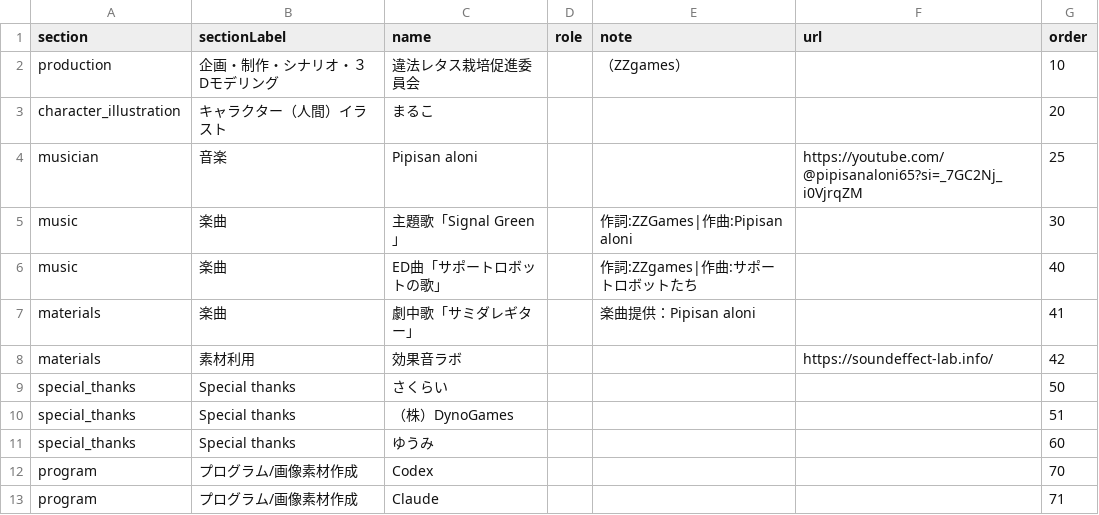
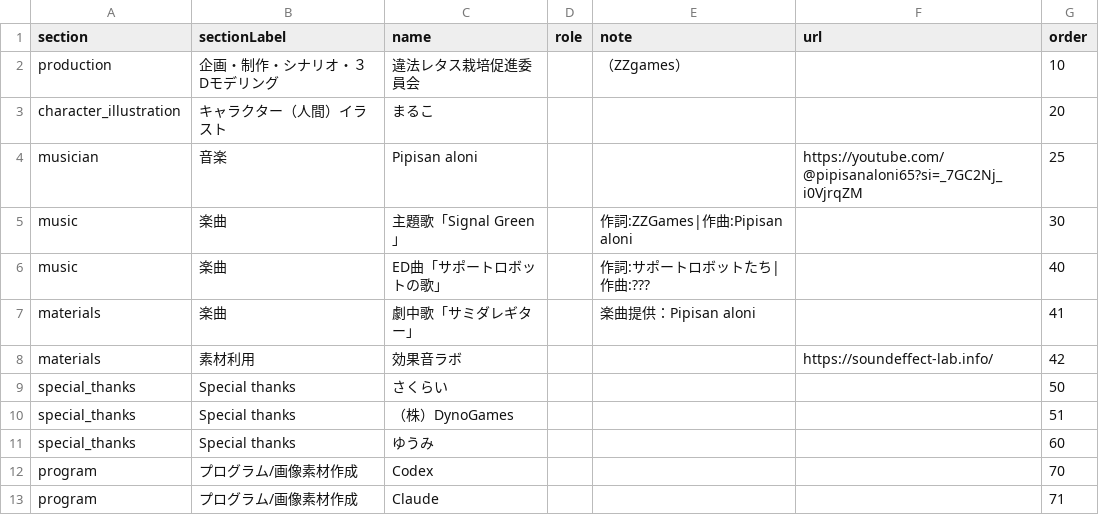
Before and after one commit to ziroz-tech/UnderGreenOfficial, a CSV file: credits.csv, drawn as a sheet.

Commit message:
Update credits.csv

```diff
--- a/credits.csv
+++ b/credits.csv
@@ -5,3 +5,3 @@ musician,音楽,Pipisan aloni,,,https://youtube.com/@pipisanaloni65?si=_7GC2Nj_i
 music,楽曲,主題歌「Signal Green」,,作詞:ZZGames|作曲:Pipisan aloni,,30
-music,楽曲,ED曲「サポートロボットの歌」,,作詞:ZZgames|作曲:サポートロボットたち,,40
+music,楽曲,ED曲「サポートロボットの歌」,,作詞:サポートロボットたち|作曲:???,,40
 materials,楽曲,劇中歌「サミダレギター」,,楽曲提供：Pipisan aloni,,41
```
